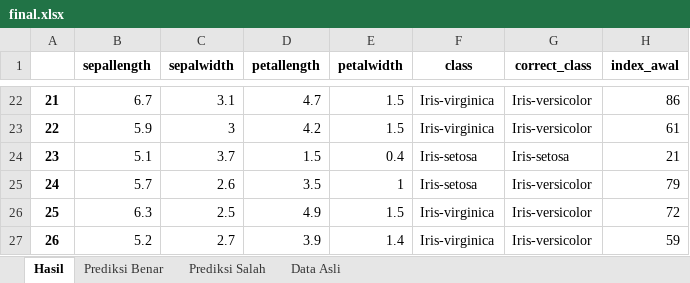
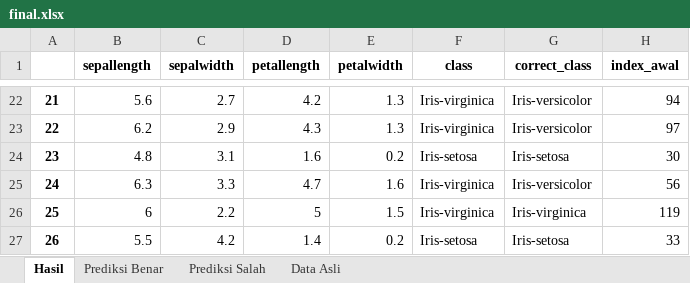
Before and after one commit to danandak/iris-pkb, an Excel workbook: final.xlsx, sheet Hasil, drawn as a sheet; only a part is shown, gaps mark what is left out; values as stored, in another font and other column widths than the file's, no borders; the diff covers the shown part only; the diff names each change by its address in the sheet, - before the commit and + after, or states it on an @@ line.

```diff
--- a/final.xlsx (sheet Hasil)
+++ b/final.xlsx (sheet Hasil)
-B22 (sepallength): 6.7
+B22 (sepallength): 5.6
-C22 (sepalwidth): 3.1
+C22 (sepalwidth): 2.7
-D22 (petallength): 4.7
+D22 (petallength): 4.2
-E22:E23 (petalwidth): 1.5
+E22:E23 (petalwidth): 1.3
-H22 (index_awal): 86
+H22 (index_awal): 94
-B23 (sepallength): 5.9
+B23 (sepallength): 6.2
-C23 (sepalwidth): 3
+C23 (sepalwidth): 2.9
-D23 (petallength): 4.2
+D23 (petallength): 4.3
-H23 (index_awal): 61
+H23 (index_awal): 97
-B24 (sepallength): 5.1
+B24 (sepallength): 4.8
-C24 (sepalwidth): 3.7
+C24 (sepalwidth): 3.1
-D24 (petallength): 1.5
+D24 (petallength): 1.6
-E24 (petalwidth): 0.4
+E24 (petalwidth): 0.2
-H24 (index_awal): 21
+H24 (index_awal): 30
-B25 (sepallength): 5.7
+B25 (sepallength): 6.3
-C25 (sepalwidth): 2.6
+C25 (sepalwidth): 3.3
-D25 (petallength): 3.5
+D25 (petallength): 4.7
-E25 (petalwidth): 1
+E25 (petalwidth): 1.6
-F25 (class): Iris-setosa
+F25 (class): Iris-virginica
-H25 (index_awal): 79
+H25 (index_awal): 56
-B26 (sepallength): 6.3
+B26 (sepallength): 6
-C26 (sepalwidth): 2.5
+C26 (sepalwidth): 2.2
-D26 (petallength): 4.9
+D26 (petallength): 5
-G26 (correct_class): Iris-versicolor
+G26 (correct_class): Iris-virginica
-H26 (index_awal): 72
+H26 (index_awal): 119
-B27 (sepallength): 5.2
+B27 (sepallength): 5.5
-C27 (sepalwidth): 2.7
+C27 (sepalwidth): 4.2
-D27 (petallength): 3.9
+D27 (petallength): 1.4
-E27 (petalwidth): 1.4
+E27 (petalwidth): 0.2
-F27 (class): Iris-virginica
+F27 (class): Iris-setosa
-G27 (correct_class): Iris-versicolor
+G27 (correct_class): Iris-setosa
-H27 (index_awal): 59
+H27 (index_awal): 33
```
Also changed, not shown: 1 added row, 1 removed row and 295 edited cells elsewhere in this sheet, sheet Prediksi Benar, sheet Prediksi Salah, 2 other files.
